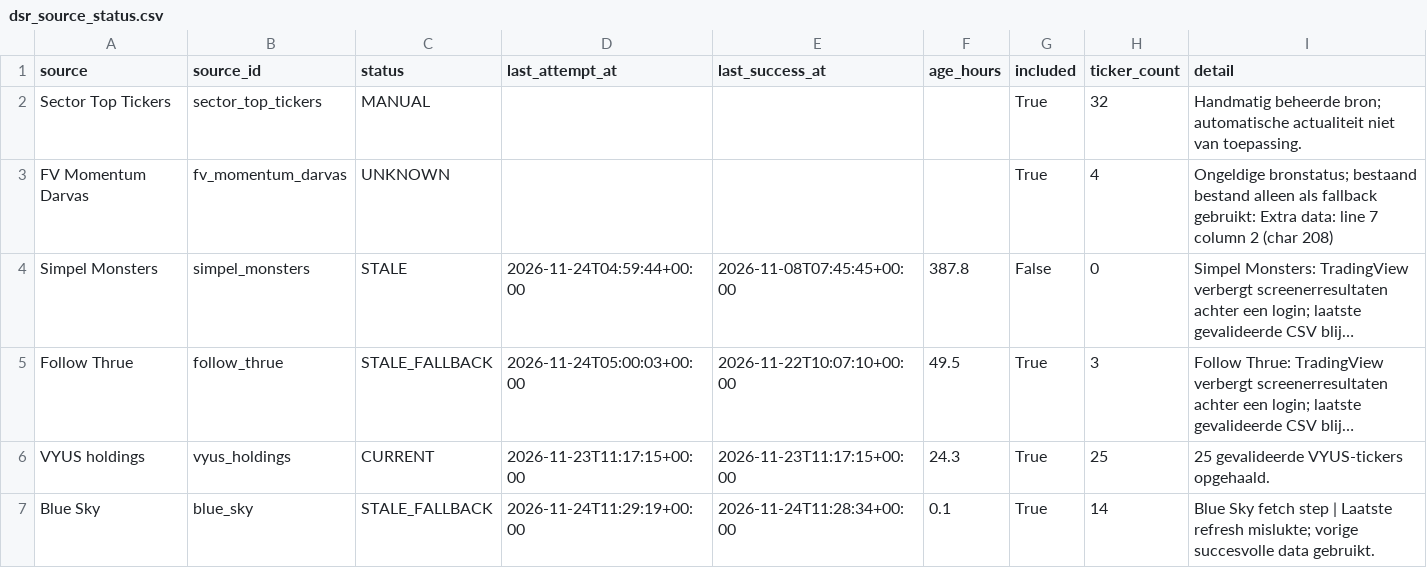
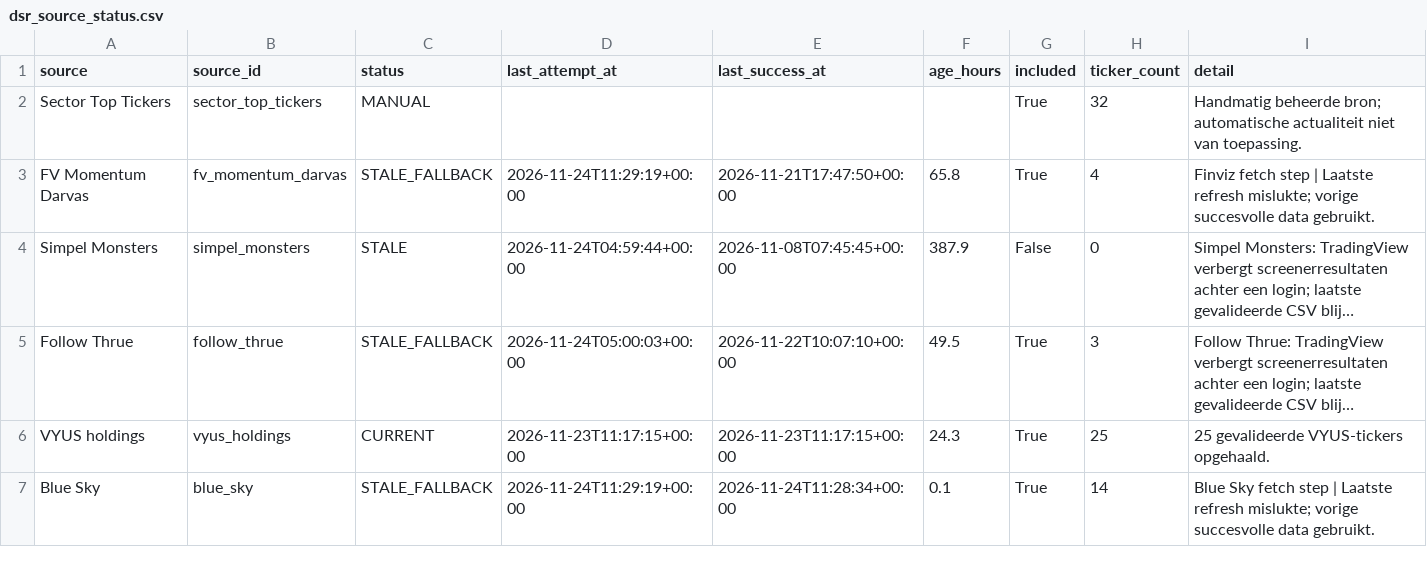
Before and after one commit to Melief/daily-stock-radar, a CSV file: data/dsr_source_status.csv, drawn as a sheet; long unchanged cells end in …; the diff names each change by its address in the sheet, - before the commit and + after, or states it on an @@ line.

```diff
--- a/data/dsr_source_status.csv
+++ b/data/dsr_source_status.csv
-C3 (status): UNKNOWN
+C3 (status): STALE_FALLBACK
-D3 (last_attempt_at): (empty)
+D3 (last_attempt_at): 2026-11-24T11:29:19+00:00
-E3 (last_success_at): (empty)
+E3 (last_success_at): 2026-11-21T17:47:50+00:00
-F3 (age_hours): (empty)
+F3 (age_hours): 65.8
-I3 (detail): Ongeldige bronstatus; bestaand bestand alleen als fallback gebruikt: Extra data: line 7 column 2 (char 208)
+I3 (detail): Finviz fetch step | Laatste refresh mislukte; vorige succesvolle data gebruikt.
-F4 (age_hours): 387.8
+F4 (age_hours): 387.9
```
Also changed, not shown: data/candidate_risk_news.csv, data/long_fundamentals.csv, 3 other files.
